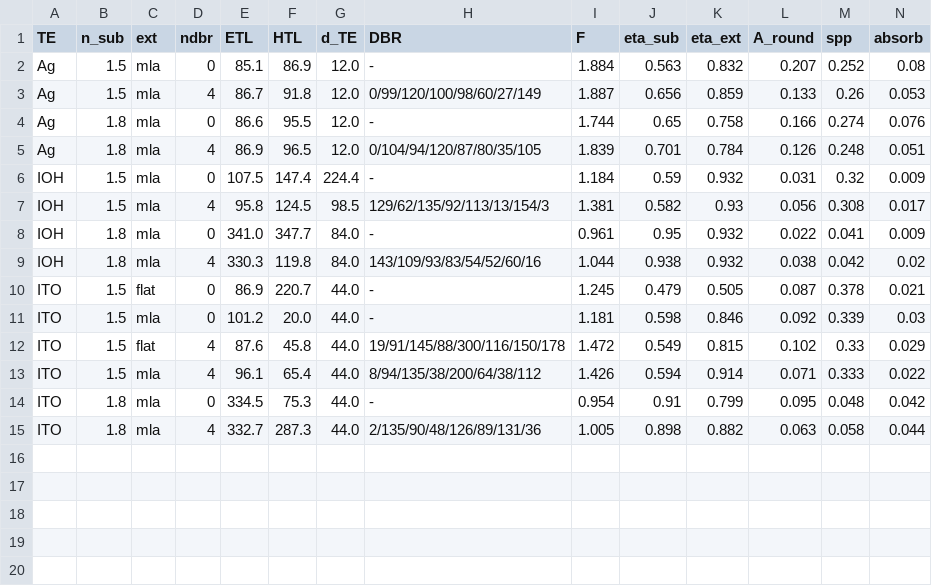
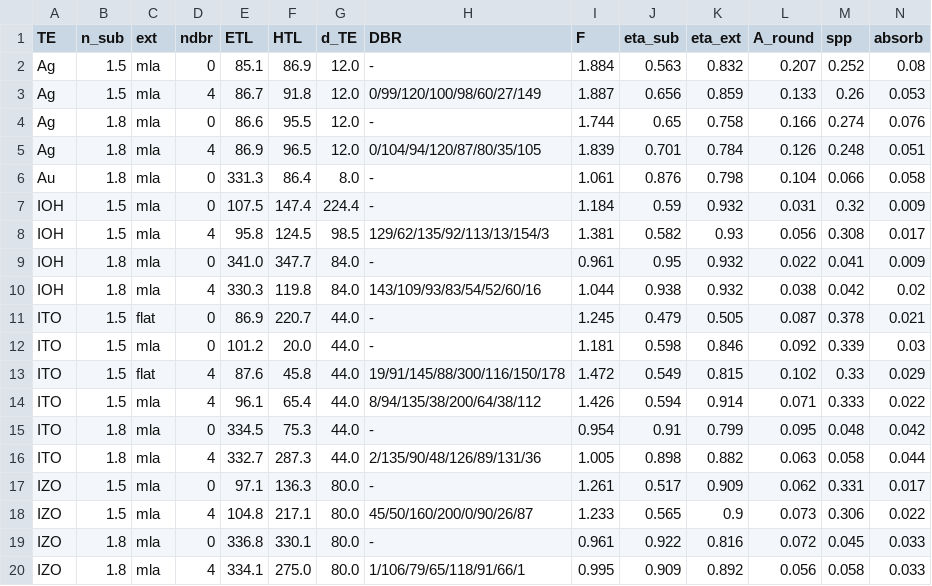
Before and after one commit to jjoono/OLED-, a CSV file: sim/nir/summary.csv, drawn as a sheet; only a part is shown; rows hold the shown columns only; the diff names each change by its address in the sheet, - before the commit and + after, or states it on an @@ line.

```diff
--- a/sim/nir/summary.csv
+++ b/sim/nir/summary.csv
+row 6: Au | 1.8 | mla | 0 | 331.3 | 86.4 | 8.0 | - | 1.061 | 0.876 | 0.798 | 0.104 | 0.066 | 0.058
+row 17: IZO | 1.5 | mla | 0 | 97.1 | 136.3 | 80.0 | - | 1.261 | 0.517 | 0.909 | 0.062 | 0.331 | 0.017
+row 18: IZO | 1.5 | mla | 4 | 104.8 | 217.1 | 80.0 | 45/50/160/200/0/90/26/87 | 1.233 | 0.565 | 0.9 | 0.073 | 0.306 | 0.022
+row 19: IZO | 1.8 | mla | 0 | 336.8 | 330.1 | 80.0 | - | 0.961 | 0.922 | 0.816 | 0.072 | 0.045 | 0.033
+row 20: IZO | 1.8 | mla | 4 | 334.1 | 275.0 | 80.0 | 1/106/79/65/118/91/66/1 | 0.995 | 0.909 | 0.892 | 0.056 | 0.058 | 0.033
```
Also changed, not shown: 6 other files.
